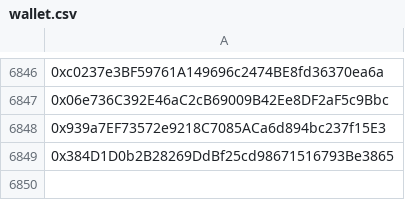
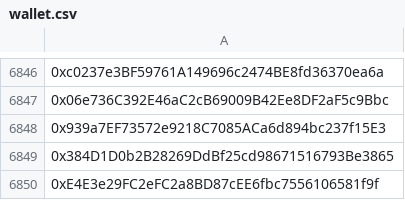
Before and after one commit to mx1000m/MyFiles, a CSV file: wallet.csv, drawn as a sheet; only a part is shown, gaps mark what is left out; the diff names each change by its address in the sheet, - before the commit and + after, or states it on an @@ line.

Commit message:
Update wallet.csv

```diff
--- a/wallet.csv
+++ b/wallet.csv
+row 6850: 0xE4E3e29FC2eFC2a8BD87cEE6fbc7556106581f9f
```
